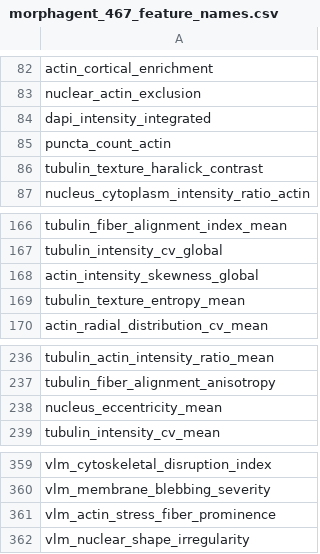
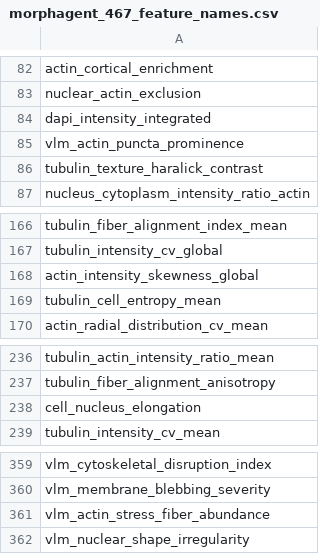
Before and after one commit to ai4imaging/MorphAgent, a CSV file: tutorial/tutorial_BBBC021/source/morphagent_467_feature_names.csv, drawn as a sheet; only a part is shown, gaps mark what is left out.

```diff
--- a/tutorial/tutorial_BBBC021/source/morphagent_467_feature_names.csv
+++ b/tutorial/tutorial_BBBC021/source/morphagent_467_feature_names.csv
@@ -84,3 +84,3 @@ nuclear_actin_exclusion
 dapi_intensity_integrated
-puncta_count_actin
+vlm_actin_puncta_prominence
 tubulin_texture_haralick_contrast
@@ -168,3 +168,3 @@ tubulin_intensity_cv_global
 actin_intensity_skewness_global
-tubulin_texture_entropy_mean
+tubulin_cell_entropy_mean
 actin_radial_distribution_cv_mean
@@ -237,3 +237,3 @@ tubulin_actin_intensity_ratio_mean
 tubulin_fiber_alignment_anisotropy
-nucleus_eccentricity_mean
+cell_nucleus_elongation
 tubulin_intensity_cv_mean
@@ -360,3 +360,3 @@ vlm_cytoskeletal_disruption_index
 vlm_membrane_blebbing_severity
-vlm_actin_stress_fiber_prominence
+vlm_actin_stress_fiber_abundance
 vlm_nuclear_shape_irregularity
```
Also changed, not shown: tutorial/tutorial_BBBC021/source/feature_library/manifest.csv, tutorial/tutorial_Tau/data/tables/wt_morphagent_301_features.csv, 17 other files.
